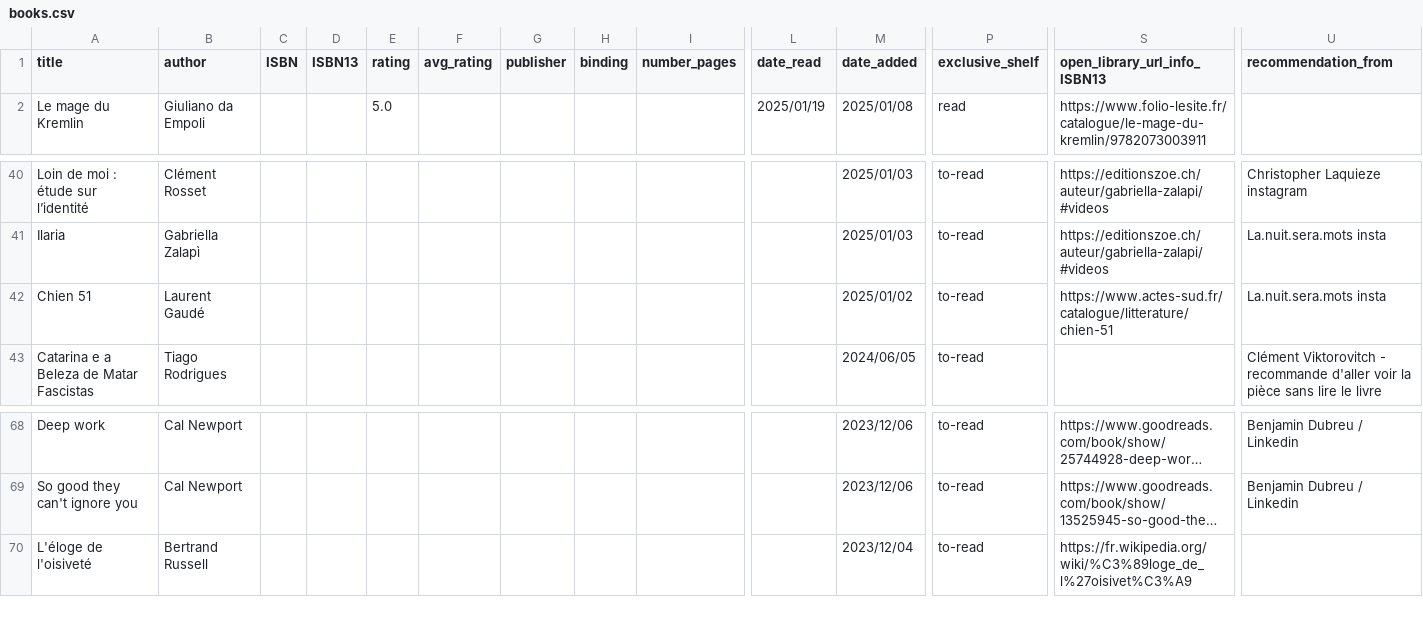
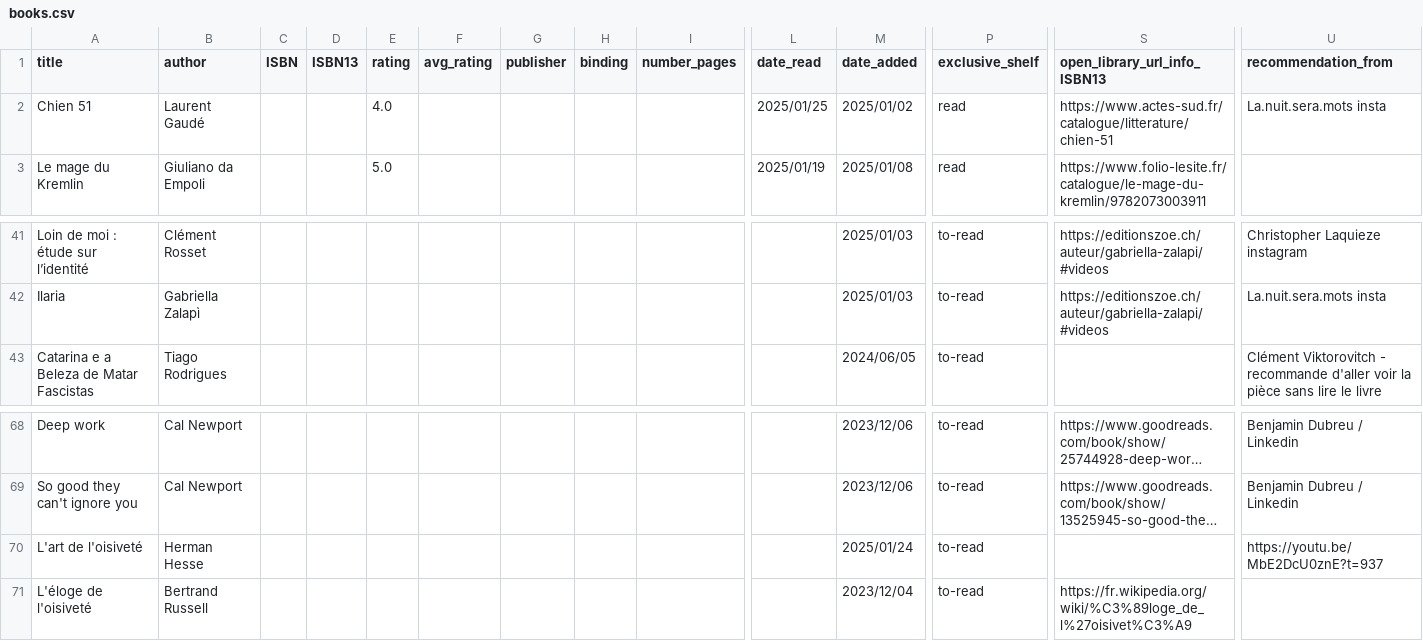
Before and after one commit to vidaruamarcosportugal/vidaruamarcosportugal.github.io, a CSV file: _data/books.csv, drawn as a sheet; only a part is shown, gaps mark what is left out; long unchanged cells end in …; removed rows and columns are numbered as before the commit, all else as after; rows hold the shown columns only; the diff names each change by its address in the sheet, - before the commit and + after, or states it on an @@ line.

Commit message:
new read book

```diff
--- a/_data/books.csv
+++ b/_data/books.csv
+row 2: Chien 51 | Laurent Gaudé |  |  | 4.0 |  |  |  |  | 2025/01/25 | 2025/01/02 | read | https://www.actes-sud.fr/catalogue/litterature/chien-51 | La.nuit.sera.mots insta
-row 42: Chien 51 | Laurent Gaudé |  |  |  |  |  |  |  |  | 2025/01/02 | to-read | https://www.actes-sud.fr/catalogue/litterature/chien-51 | La.nuit.sera.mots insta
+row 70: L'art de l'oisiveté | Herman Hesse |  |  |  |  |  |  |  |  | 2025/01/24 | to-read |  | https://youtu.be/MbE2DcU0znE?t=937
```
